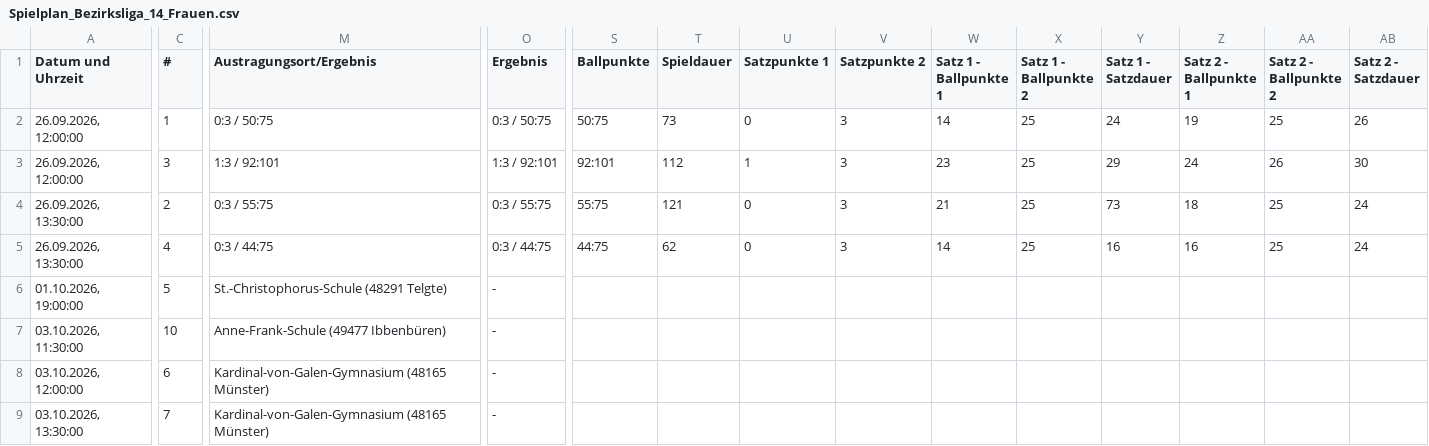
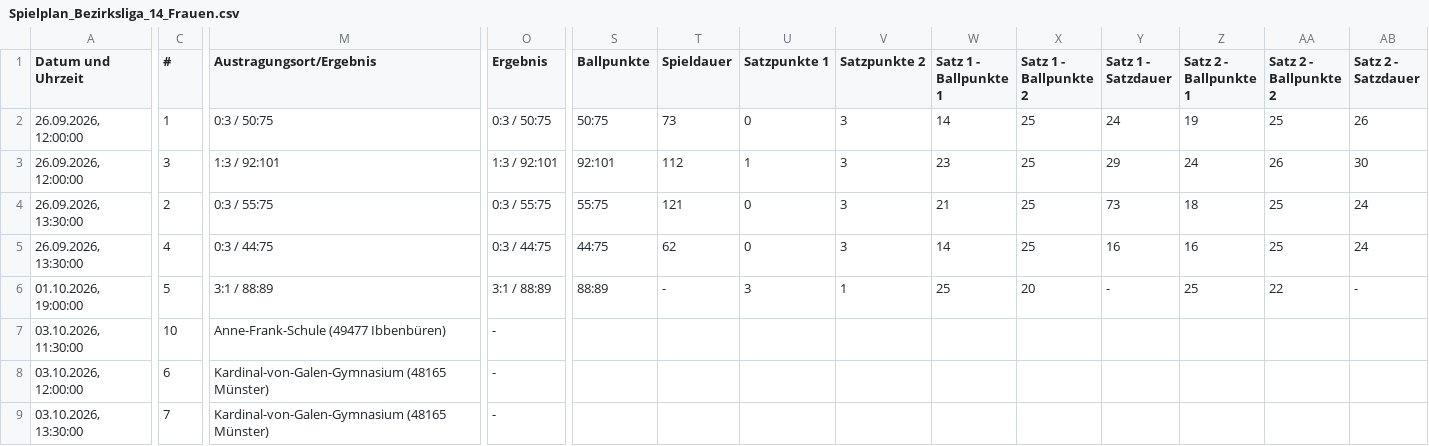
Before and after one commit to uscmuenster/USC-Spielplaene, a CSV file: csvdata/Spielplan_Bezirksliga_14_Frauen.csv, drawn as a sheet; only a part is shown, gaps mark what is left out; the diff covers the shown part only; the diff names each change by its address in the sheet, - before the commit and + after, or states it on an @@ line.

```diff
--- a/csvdata/Spielplan_Bezirksliga_14_Frauen.csv
+++ b/csvdata/Spielplan_Bezirksliga_14_Frauen.csv
-M6 (Austragungsort/Ergebnis): St.-Christophorus-Schule (48291 Telgte)
+M6 (Austragungsort/Ergebnis): 3:1 / 88:89
-O6 (Ergebnis): -
+O6 (Ergebnis): 3:1 / 88:89
-S6 (Ballpunkte): (empty)
+S6 (Ballpunkte): 88:89
-T6 (Spieldauer): (empty)
+T6 (Spieldauer): -
-U6 (Satzpunkte 1): (empty)
+U6 (Satzpunkte 1): 3
-V6 (Satzpunkte 2): (empty)
+V6 (Satzpunkte 2): 1
-W6 (Satz 1 - Ballpunkte 1): (empty)
+W6 (Satz 1 - Ballpunkte 1): 25
-X6 (Satz 1 - Ballpunkte 2): (empty)
+X6 (Satz 1 - Ballpunkte 2): 20
-Y6 (Satz 1 - Satzdauer): (empty)
+Y6 (Satz 1 - Satzdauer): -
-Z6 (Satz 2 - Ballpunkte 1): (empty)
+Z6 (Satz 2 - Ballpunkte 1): 25
-AA6 (Satz 2 - Ballpunkte 2): (empty)
+AA6 (Satz 2 - Ballpunkte 2): 22
-AB6 (Satz 2 - Satzdauer): (empty)
+AB6 (Satz 2 - Satzdauer): -
```
Also changed, not shown: 6 edited cells elsewhere in this file.
